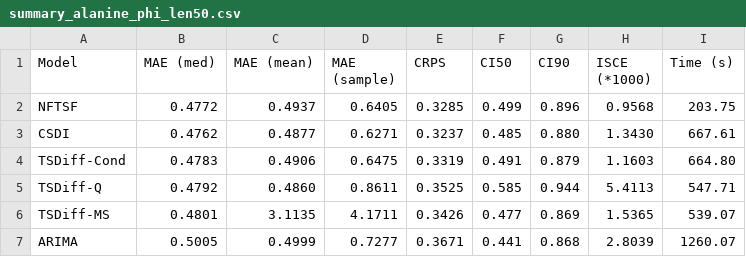
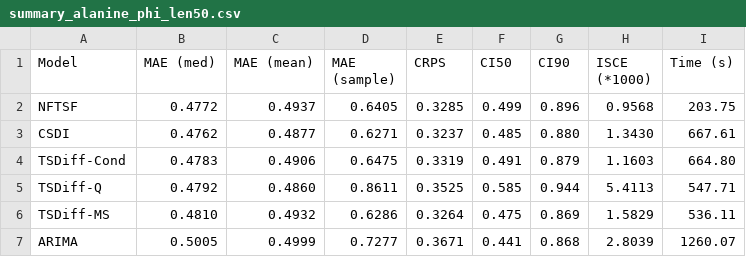
Before and after one commit to shalabop/NFTSF_paper_pipeline, a CSV file: figures/alanine_phi_50_50/summary_alanine_phi_len50.csv, drawn as a sheet.

```diff
--- a/figures/alanine_phi_50_50/summary_alanine_phi_len50.csv
+++ b/figures/alanine_phi_50_50/summary_alanine_phi_len50.csv
@@ -5,3 +5,3 @@ TSDiff-Cond,0.4783,0.4906,0.6475,0.3319,0.491,0.879,1.1603,664.80
 TSDiff-Q,0.4792,0.4860,0.8611,0.3525,0.585,0.944,5.4113,547.71
-TSDiff-MS,0.4801,3.1135,4.1711,0.3426,0.477,0.869,1.5365,539.07
+TSDiff-MS,0.4810,0.4932,0.6286,0.3264,0.475,0.869,1.5829,536.11
 ARIMA,0.5005,0.4999,0.7277,0.3671,0.441,0.868,2.8039,1260.07
```
Also changed, not shown: 14 other files.
